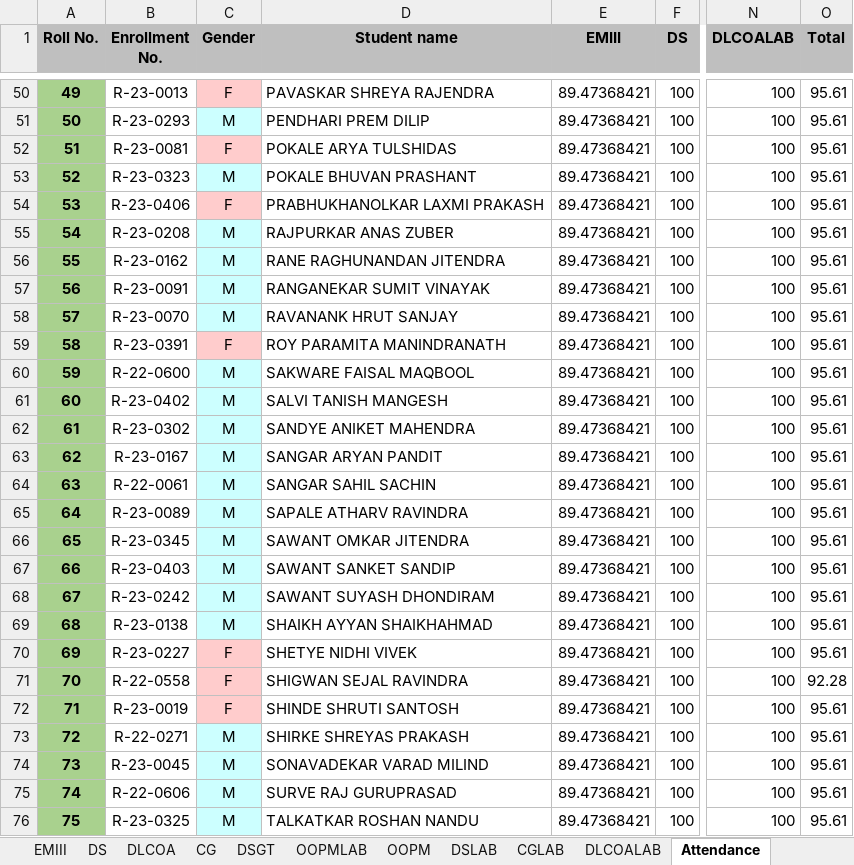
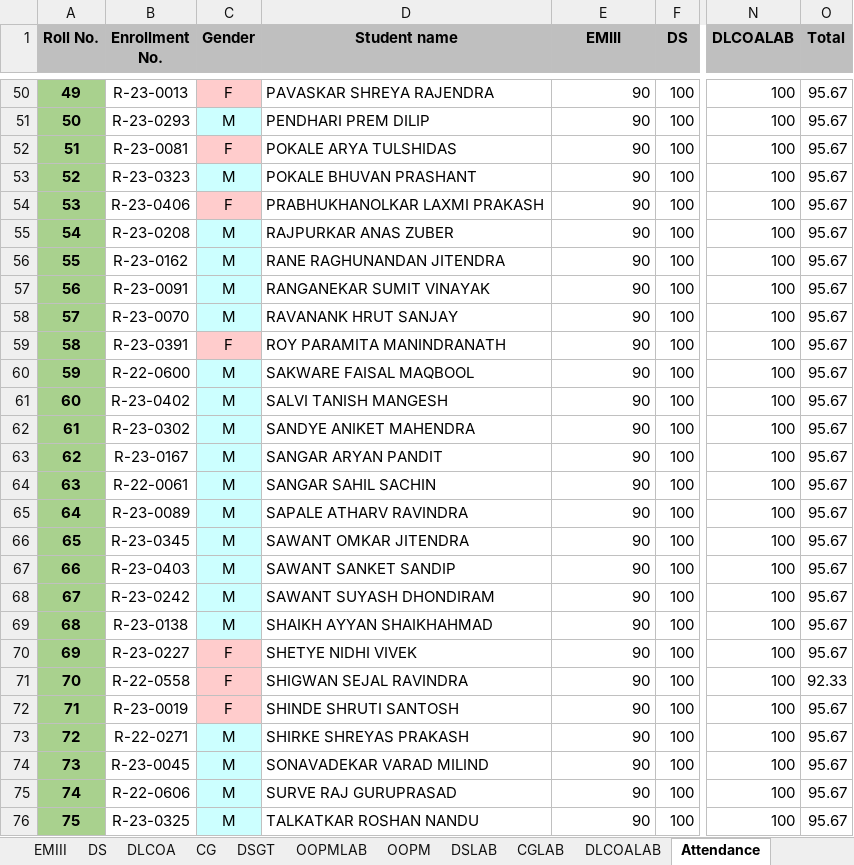
Before and after one commit to samiyak14/flask_study, an Excel workbook: workbooks/SE.xlsx, sheet Attendance, drawn as a sheet; only a part is shown, gaps mark what is left out; values as stored, in another font and other column widths than the file's, no borders; conditional formats not drawn; the diff covers the shown part only; the diff names each change by its address in the sheet, - before the commit and + after, or states it on an @@ line.

```diff
--- a/workbooks/SE.xlsx (sheet Attendance)
+++ b/workbooks/SE.xlsx (sheet Attendance)
-E50:E76 (EMIII): 89.47368421
+E50:E76 (EMIII): 90
-O50:O70 (Total): 95.61
+O50:O70 (Total): 95.67
-O71 (Total): 92.28
+O71 (Total): 92.33
-O72:O76 (Total): 95.61
+O72:O76 (Total): 95.67
```
Also changed, not shown: 110 edited cells elsewhere in this sheet, sheet EMIII, sheet OOPM, workbooks/registration_details.xlsx, 11 other files.
